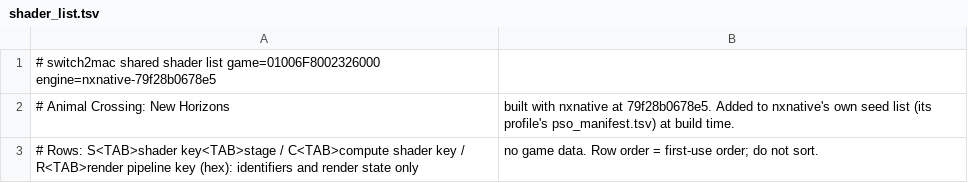
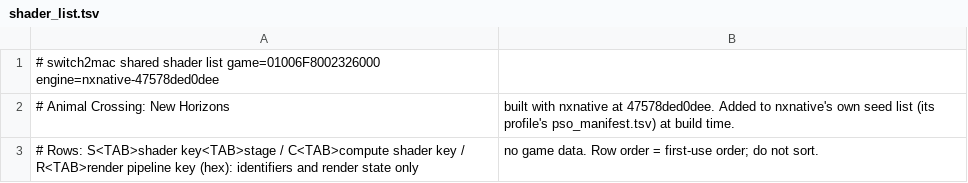
Before and after one commit to Hengle/switch2mac, a TSV file: games/animal-crossing-new-horizons/shader_list.tsv, drawn as a sheet.

```diff
--- a/games/animal-crossing-new-horizons/shader_list.tsv
+++ b/games/animal-crossing-new-horizons/shader_list.tsv
@@ -1,3 +1,3 @@
-# switch2mac shared shader list	game=01006F8002326000	engine=nxnative-79f28b0678e5
-# Animal Crossing: New Horizons, built with nxnative at 79f28b0678e5. Added to nxnative's own seed list (its profile's pso_manifest.tsv) at build time.
+# switch2mac shared shader list	game=01006F8002326000	engine=nxnative-47578ded0dee
+# Animal Crossing: New Horizons, built with nxnative at 47578ded0dee. Added to nxnative's own seed list (its profile's pso_manifest.tsv) at build time.
 # Rows: S<TAB>shader key<TAB>stage / C<TAB>compute shader key / R<TAB>render pipeline key (hex): identifiers and render state only, no game data. Row order = first-use order; do not sort.
```
Also changed, not shown: 2 other files.
